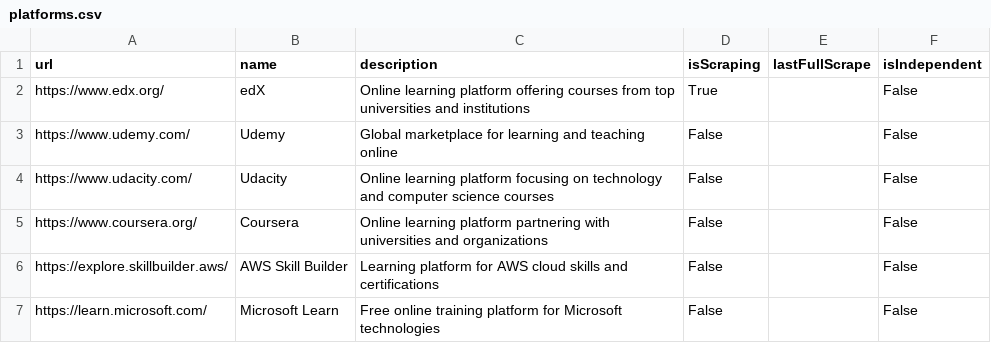
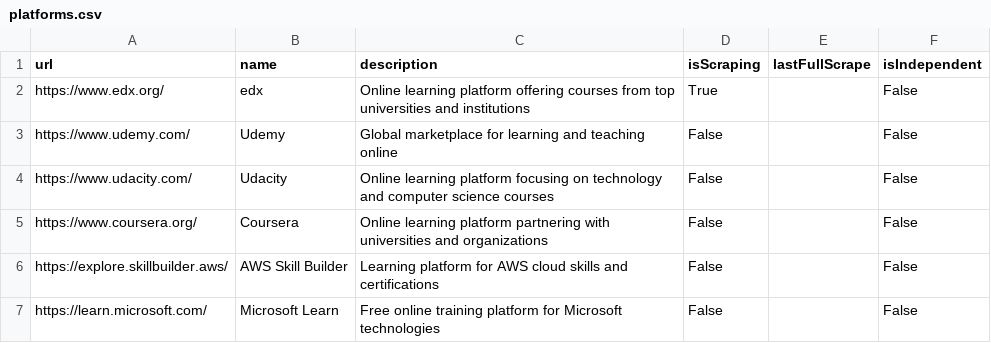
Before and after one commit to swottinglabs/swotting, a CSV file: core/init_data/platforms.csv, drawn as a sheet.

```diff
--- a/core/init_data/platforms.csv
+++ b/core/init_data/platforms.csv
@@ -1,3 +1,3 @@
 url,name,description,isScraping,lastFullScrape,isIndependent
-https://www.edx.org/,edX,Online learning platform offering courses from top universities and institutions,True,,False
+https://www.edx.org/,edx,Online learning platform offering courses from top universities and institutions,True,,False
 https://www.udemy.com/,Udemy,Global marketplace for learning and teaching online,False,,False
```
Also changed, not shown: 22 other files.
